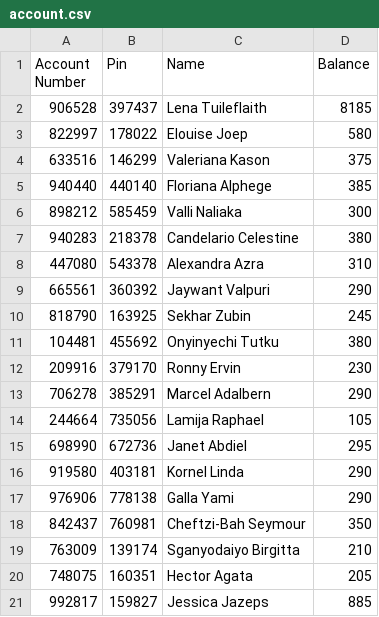
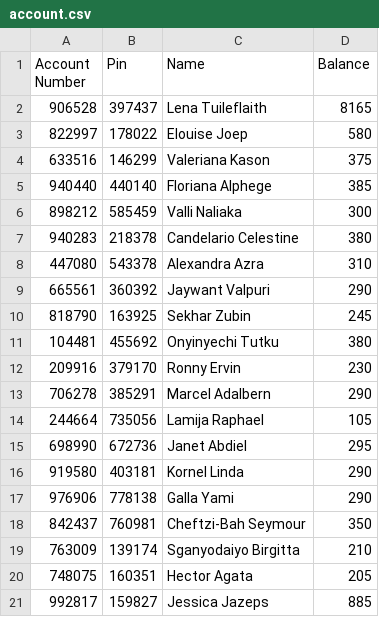
Before and after one commit to BernardTheFour/CDC-ATM_Simulation, a CSV file: src/resources/data/account.csv, drawn as a sheet.

```diff
--- a/src/resources/data/account.csv
+++ b/src/resources/data/account.csv
@@ -1,3 +1,3 @@
 Account Number;Pin;Name;Balance;
-906528;397437;Lena Tuileflaith;8185;
+906528;397437;Lena Tuileflaith;8165;
 822997;178022;Elouise Joep;580;
```
Also changed, not shown: src/resources/data/transaction.csv, 2 other files.
